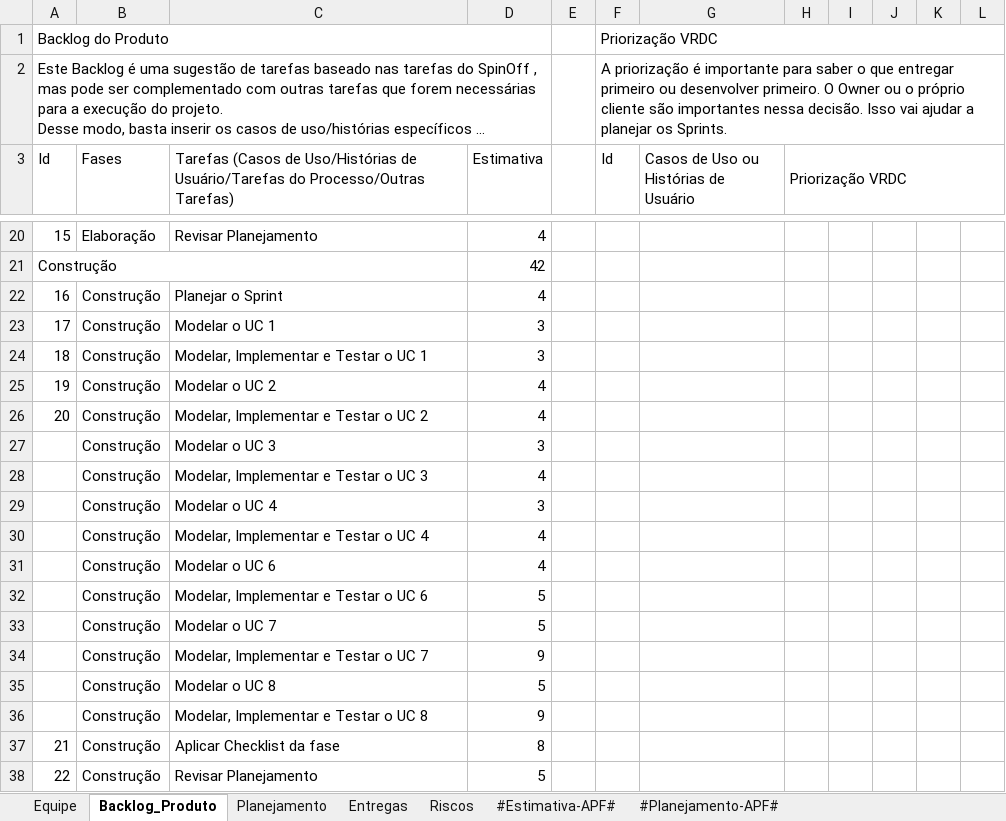
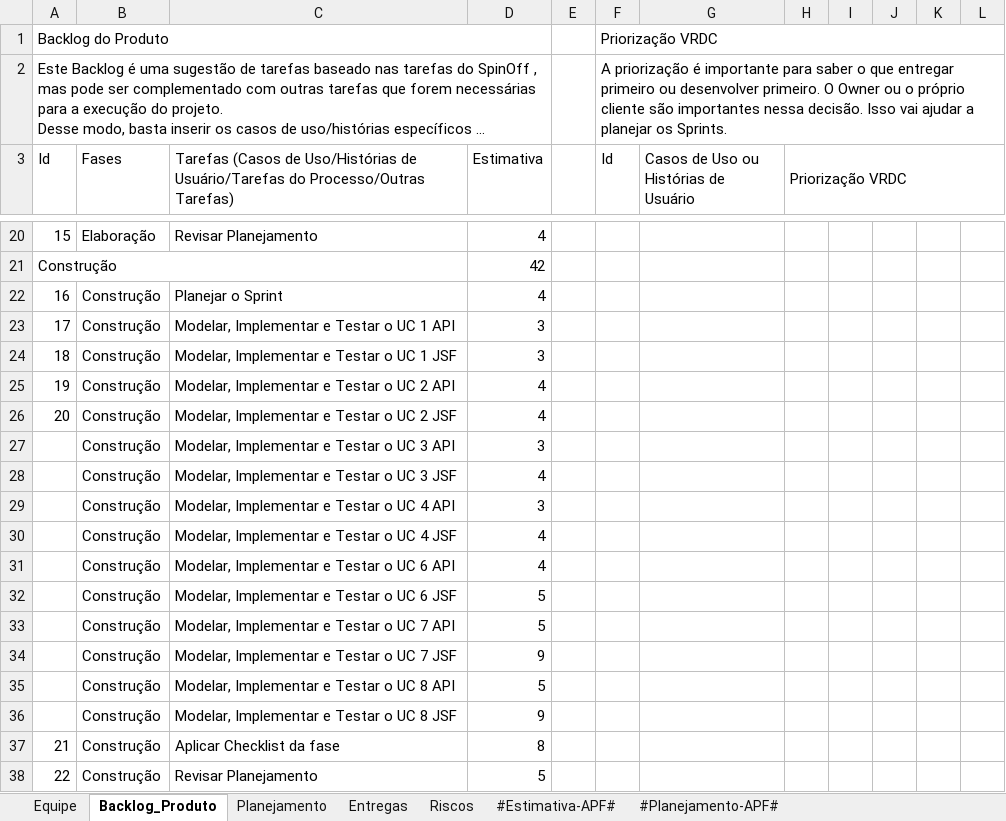
Before and after one commit to splistcs/EGS, an Excel workbook: FDM/6.Gerenciamento de Projeto/FDM - Planejamento e Controle do Projeto.xlsx, sheet Backlog_Produto, drawn as a sheet; only a part is shown, gaps mark what is left out; long unchanged cells end in …; values as stored, in another font and other column widths than the file's, no cell formats; charts and pictures not drawn; the diff names each change by its address in the sheet, - before the commit and + after, or states it on an @@ line.

```diff
--- a/FDM/6.Gerenciamento de Projeto/FDM - Planejamento e Controle do Projeto.xlsx (sheet Backlog_Produto)
+++ b/FDM/6.Gerenciamento de Projeto/FDM - Planejamento e Controle do Projeto.xlsx (sheet Backlog_Produto)
-C23: Modelar o UC 1
+C23: Modelar, Implementar e Testar o UC 1 API
-C24: Modelar, Implementar e Testar o UC 1
+C24: Modelar, Implementar e Testar o UC 1 JSF
-C25: Modelar o UC 2
+C25: Modelar, Implementar e Testar o UC 2 API
-C26: Modelar, Implementar e Testar o UC 2
+C26: Modelar, Implementar e Testar o UC 2 JSF
-C27: Modelar o UC 3
+C27: Modelar, Implementar e Testar o UC 3 API
-C28: Modelar, Implementar e Testar o UC 3
+C28: Modelar, Implementar e Testar o UC 3 JSF
-C29: Modelar o UC 4
+C29: Modelar, Implementar e Testar o UC 4 API
-C30: Modelar, Implementar e Testar o UC 4
+C30: Modelar, Implementar e Testar o UC 4 JSF
-C31: Modelar o UC 6
+C31: Modelar, Implementar e Testar o UC 6 API
-C32: Modelar, Implementar e Testar o UC 6
+C32: Modelar, Implementar e Testar o UC 6 JSF
-C33: Modelar o UC 7
+C33: Modelar, Implementar e Testar o UC 7 API
-C34: Modelar, Implementar e Testar o UC 7
+C34: Modelar, Implementar e Testar o UC 7 JSF
-C35: Modelar o UC 8
+C35: Modelar, Implementar e Testar o UC 8 API
-C36: Modelar, Implementar e Testar o UC 8
+C36: Modelar, Implementar e Testar o UC 8 JSF
```
Also changed, not shown: sheet Riscos, sheet #Estimativa-APF#, sheet Entregas, sheet #Planejamento-APF#, sheet Planejamento, sheet Equipe, cell formats, charts or pictures.
